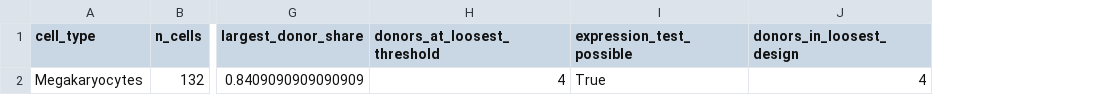
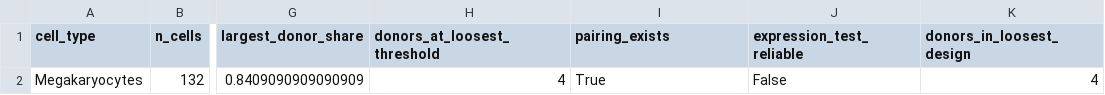
Before and after one commit to Qwuantabee/single-cell-de, a CSV file: results/megakaryocyte_summary.csv, drawn as a sheet; only a part is shown, gaps mark what is left out; the diff names each change by its address in the sheet, - before the commit and + after, or states it on an @@ line.

Commit message:
Say plainly why megakaryocytes are not testable, with the counts
The README quoted the >=25-cell rule as if it were the cause. It is not:
132 megakaryocytes exist across 8 donors, so the cells are present and the
threshold is what excluded them. scripts/megakaryocyte_check.py now prints
the per-donor counts and sweeps every threshold, and the answer survives
both: >=25 -> 1 donor, >=10 -> 1, >=5 -> 1, >=3 -> 1, >=2 -> 2, >=1 -> 4.
patient_1039 supplies 111 of 132 cells (84%).

A paired design therefore only appears at >=1 cell, where 58-cell profiles
are paired against 1-cell profiles. Run there it has 85 filtered genes, a
median paired log2 SD of 0.80 and a minimum detectable effect of 1.67 log2
(3.2x) at 80% power, and calls 0 genes. That is a power result, not a
biological one, and the summary CSV records expression_test_reliable=false
so the distinction cannot be lost.

The type is not dropped from the study: its composition is tested on all 8
donors (results/celltype_composition_paired.csv, -0.30 log2), so all 8 cell
types are covered, 7 by an expression test and 8 by the composition test.
The README now says that instead of '7 cell types'.

```diff
--- a/results/megakaryocyte_summary.csv
+++ b/results/megakaryocyte_summary.csv
+column J (expression_test_reliable), row 2: False
-I1: expression_test_possible
+I1: pairing_exists
```
Also changed, not shown: 2 other files.
